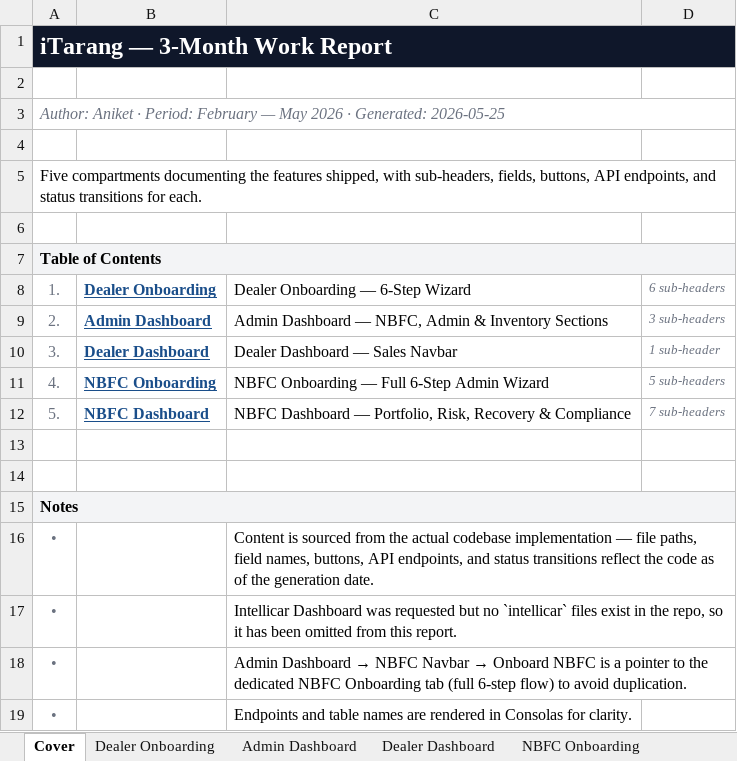
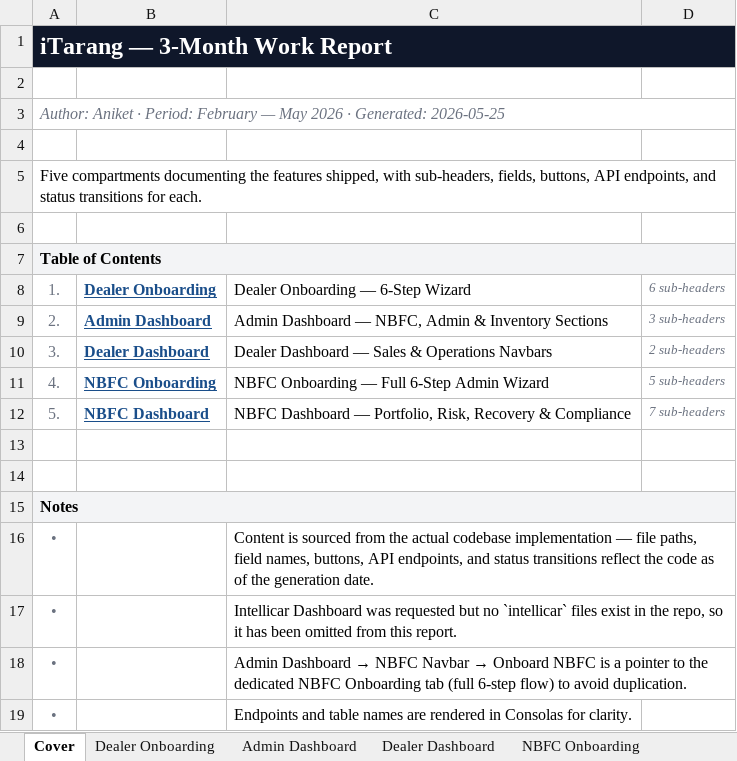
Before and after one commit to iTarangIT/itarang-software, an Excel workbook: Itarang_Work_Report_3_Months_2026-05-25.xlsx, sheet Cover, drawn as a sheet; values as stored, in another font and other column widths than the file's, no borders; the diff names each change by its address in the sheet, - before the commit and + after, or states it on an @@ line.

```diff
--- a/Itarang_Work_Report_3_Months_2026-05-25.xlsx (sheet Cover)
+++ b/Itarang_Work_Report_3_Months_2026-05-25.xlsx (sheet Cover)
-C10: Dealer Dashboard — Sales Navbar
+C10: Dealer Dashboard — Sales & Operations Navbars
-D10 (6 sub-headers): 1 sub-header
+D10 (6 sub-headers): 2 sub-headers
```
Also changed, not shown: sheet Admin Dashboard, sheet Dealer Dashboard, sheet NBFC Dashboard, 12 other files.
